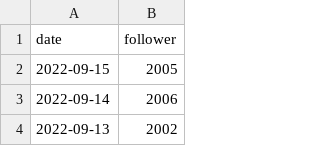
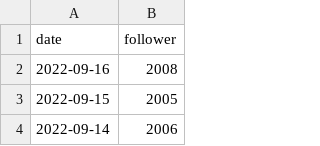
Before and after one commit to zlh020308/Bilibili-fans-actions, a CSV file: data/data.csv, drawn as a sheet; only a part is shown; the shorter side is filled out with more unchanged rows; the diff names each change by its address in the sheet, - before the commit and + after, or states it on an @@ line.

```diff
--- a/data/data.csv
+++ b/data/data.csv
+row 2: 2022-09-16 | 2008
```
Also changed, not shown: 1 other file.
